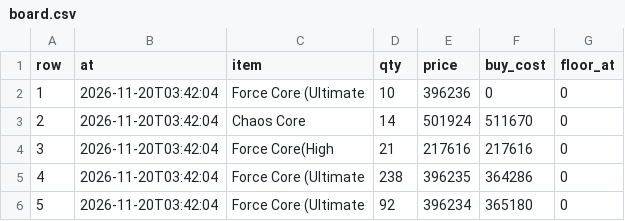
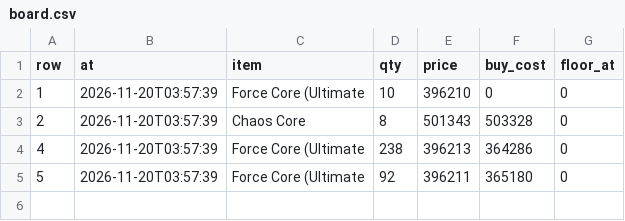
Before and after one commit to tl45663035/cabal_trade, a CSV file: profit_reports/trung/artifacts/board.csv, drawn as a sheet.

```diff
--- a/profit_reports/trung/artifacts/board.csv
+++ b/profit_reports/trung/artifacts/board.csv
@@ -1,6 +1,5 @@
 row,at,item,qty,price,buy_cost,floor_at
-1,2026-11-20T03:42:04,Force Core (Ultimate,10,396236,0,0
-2,2026-11-20T03:42:04,Chaos Core,14,501924,511670,0
-3,2026-11-20T03:42:04,Force Core(High,21,217616,217616,0
-4,2026-11-20T03:42:04,Force Core (Ultimate,238,396235,364286,0
-5,2026-11-20T03:42:04,Force Core (Ultimate,92,396234,365180,0
+1,2026-11-20T03:57:39,Force Core (Ultimate,10,396210,0,0
+2,2026-11-20T03:57:39,Chaos Core,8,501343,503328,0
+4,2026-11-20T03:57:39,Force Core (Ultimate,238,396213,364286,0
+5,2026-11-20T03:57:39,Force Core (Ultimate,92,396211,365180,0
```
Also changed, not shown: profit_reports/trung/artifacts/networth_history.csv, profit_reports/trung/artifacts/purchases.csv, 5 other files.
